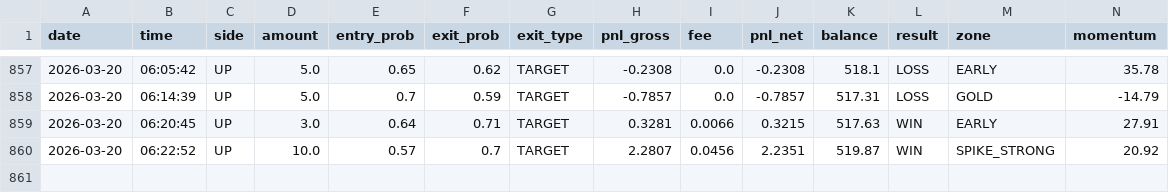
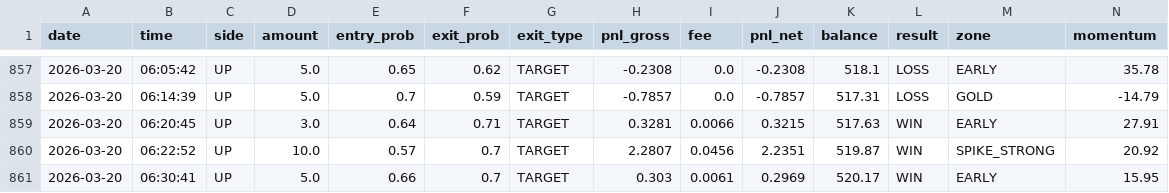
Before and after one commit to gutu99/bot-dashboard, a CSV file: Test1.csv, drawn as a sheet; only a part is shown, gaps mark what is left out; rows hold the shown columns only; the diff names each change by its address in the sheet, - before the commit and + after, or states it on an @@ line.

```diff
--- a/Test1.csv
+++ b/Test1.csv
+row 861: 2026-03-20 | 06:30:41 | UP | 5.0 | 0.66 | 0.7 | TARGET | 0.303 | 0.0061 | 0.2969 | 520.17 | WIN | EARLY | 15.95
```
Also changed, not shown: Test.csv, Test99.csv.
